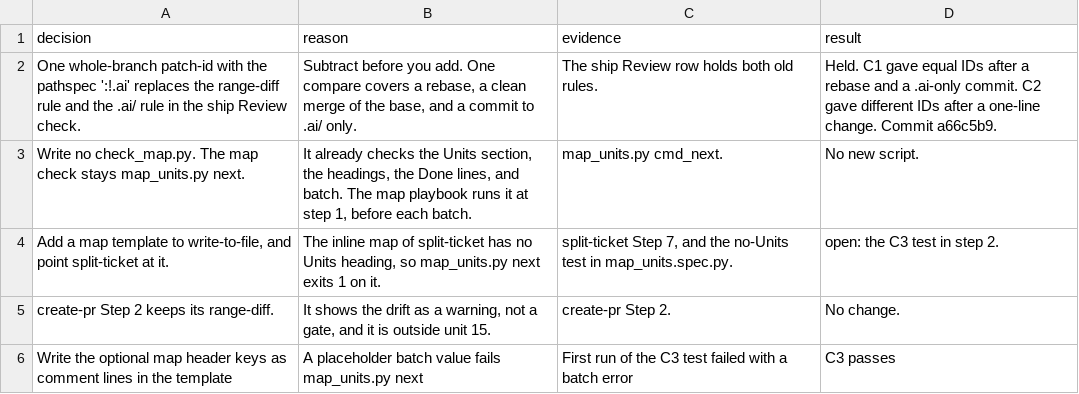
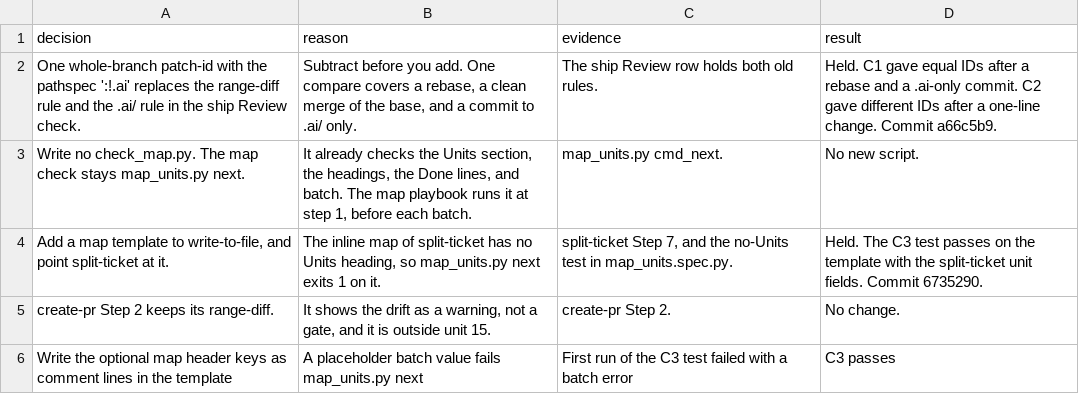
Before and after one commit to xxKeefer/skills, a TSV file: .ai/decisions_pstack-15.tsv, drawn as a sheet.

Commit message:
docs(ai): mark step 3 of unit 15 done

```diff
--- a/.ai/decisions_pstack-15.tsv
+++ b/.ai/decisions_pstack-15.tsv
@@ -3,3 +3,3 @@ One whole-branch patch-id with the pathspec ':!.ai' replaces the range-diff rule
 Write no check_map.py. The map check stays map_units.py next.	It already checks the Units section, the headings, the Done lines, and batch. The map playbook runs it at step 1, before each batch.	map_units.py cmd_next.	No new script.
-Add a map template to write-to-file, and point split-ticket at it.	The inline map of split-ticket has no Units heading, so map_units.py next exits 1 on it.	split-ticket Step 7, and the no-Units test in map_units.spec.py.	open: the C3 test in step 2.
+Add a map template to write-to-file, and point split-ticket at it.	The inline map of split-ticket has no Units heading, so map_units.py next exits 1 on it.	split-ticket Step 7, and the no-Units test in map_units.spec.py.	Held. The C3 test passes on the template with the split-ticket unit fields. Commit 6735290.
 create-pr Step 2 keeps its range-diff.	It shows the drift as a warning, not a gate, and it is outside unit 15.	create-pr Step 2.	No change.
```
Also changed, not shown: 1 other file.
